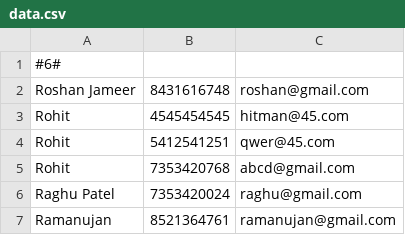
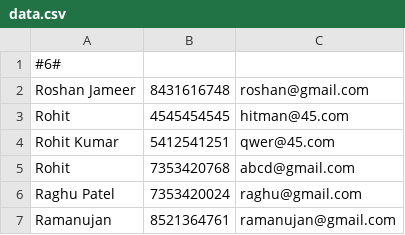
Before and after one commit to Roshan12072000/Address-Book-Project, a CSV file: data.csv, drawn as a sheet.

Commit message:
performed operation and save in data.csv file

```diff
--- a/data.csv
+++ b/data.csv
@@ -3,3 +3,3 @@ Roshan Jameer,8431616748,roshan@gmail.com
 Rohit,4545454545,hitman@45.com
-Rohit,5412541251,qwer@45.com
+Rohit Kumar,5412541251,qwer@45.com
 Rohit,7353420768,abcd@gmail.com
```
